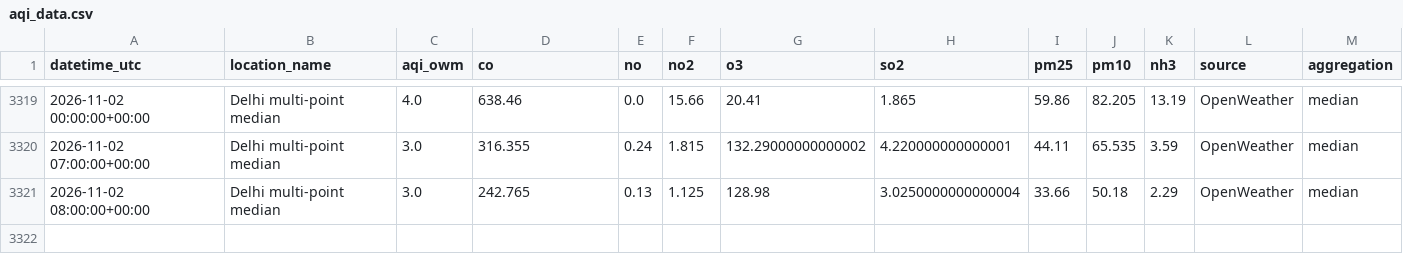
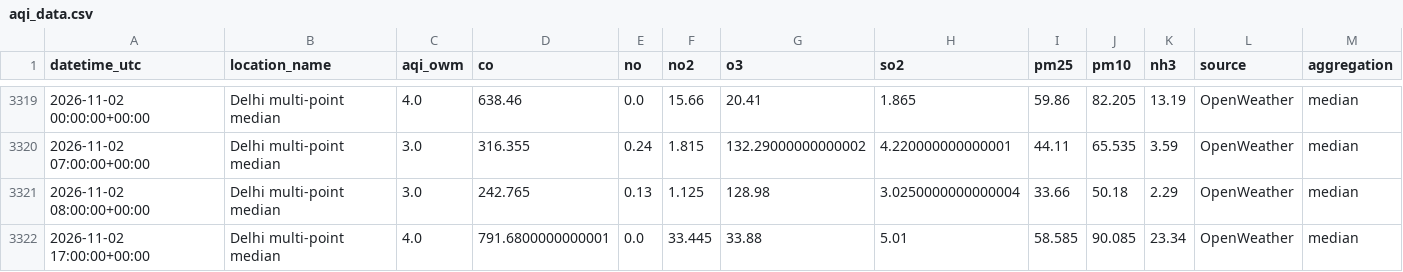
Before and after one commit to harshsharma5468/Delhi_AQI_prediction, a CSV file: aqi_data.csv, drawn as a sheet; only a part is shown, gaps mark what is left out; rows hold the shown columns only; the diff names each change by its address in the sheet, - before the commit and + after, or states it on an @@ line.

```diff
--- a/aqi_data.csv
+++ b/aqi_data.csv
+row 3322: 2026-11-02 17:00:00+00:00 | Delhi multi-point median | 4.0 | 791.6800000000001 | 0.0 | 33.445 | 33.88 | 5.01 | 58.585 | 90.085 | 23.34 | OpenWeather | median
```
Also changed, not shown: 2 other files.
